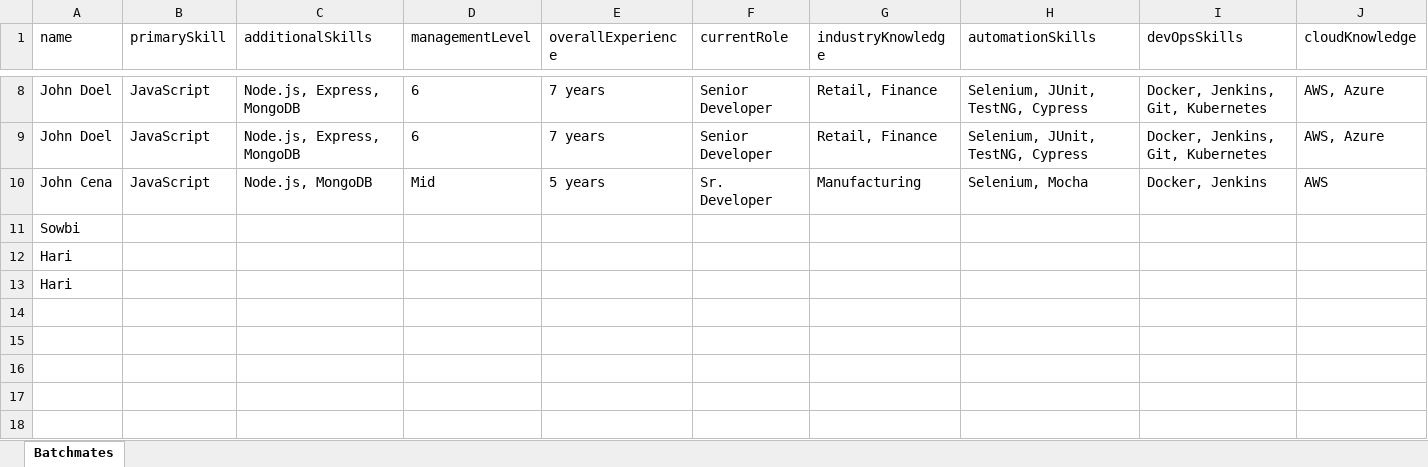
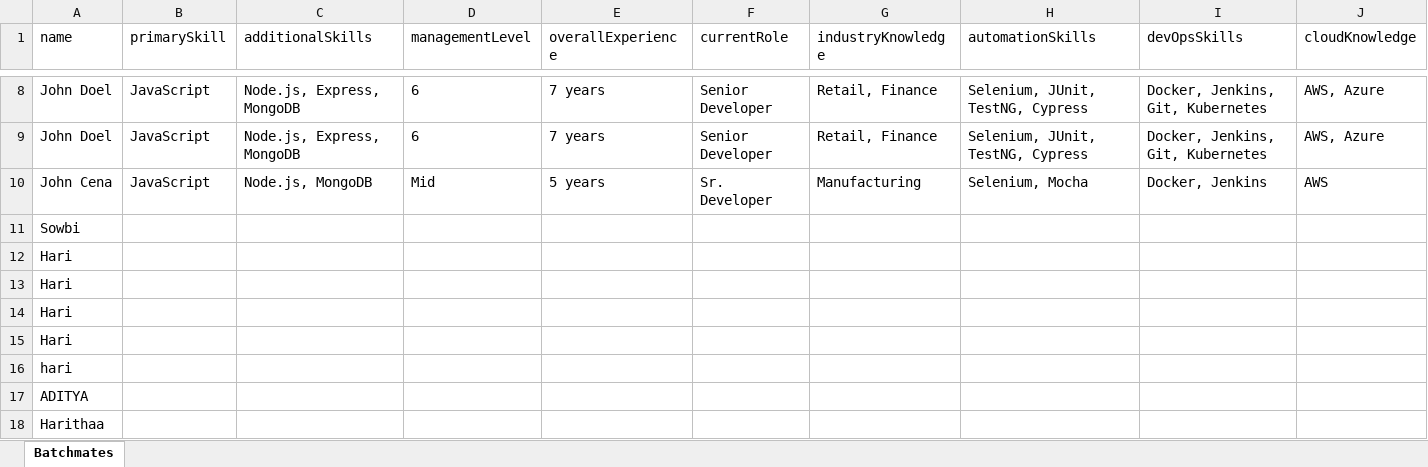
Before and after one commit to Sowbaranika1111/IndustryMembersRecord, an Excel workbook: backend/excel/batchmates.xlsx, sheet Batchmates, drawn as a sheet; only a part is shown, gaps mark what is left out; values as stored, in another font and other column widths than the file's, no borders; rows hold the shown columns only; the diff names each change by its address in the sheet, - before the commit and + after, or states it on an @@ line.

Commit message:
IX-11: Updated batchmatecontroller/routes files

```diff
--- a/backend/excel/batchmates.xlsx (sheet Batchmates)
+++ b/backend/excel/batchmates.xlsx (sheet Batchmates)
+row 14: Hari
+row 15: Hari
+row 16: hari
+row 17: ADITYA
+row 18: Harithaa
```
Also changed, not shown: 3 other files.
